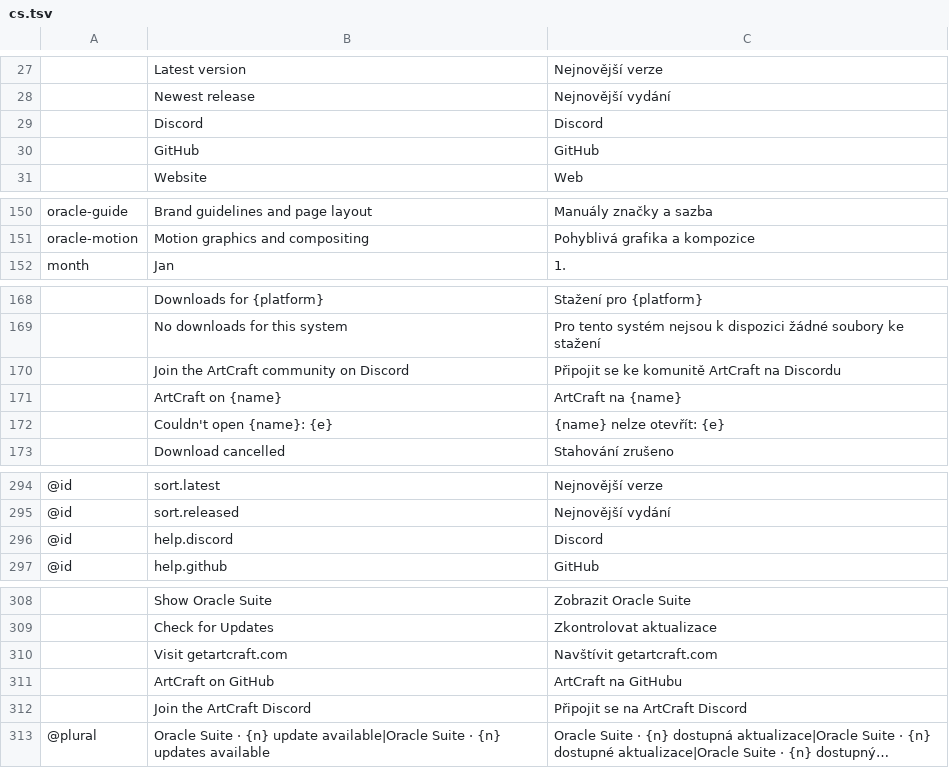
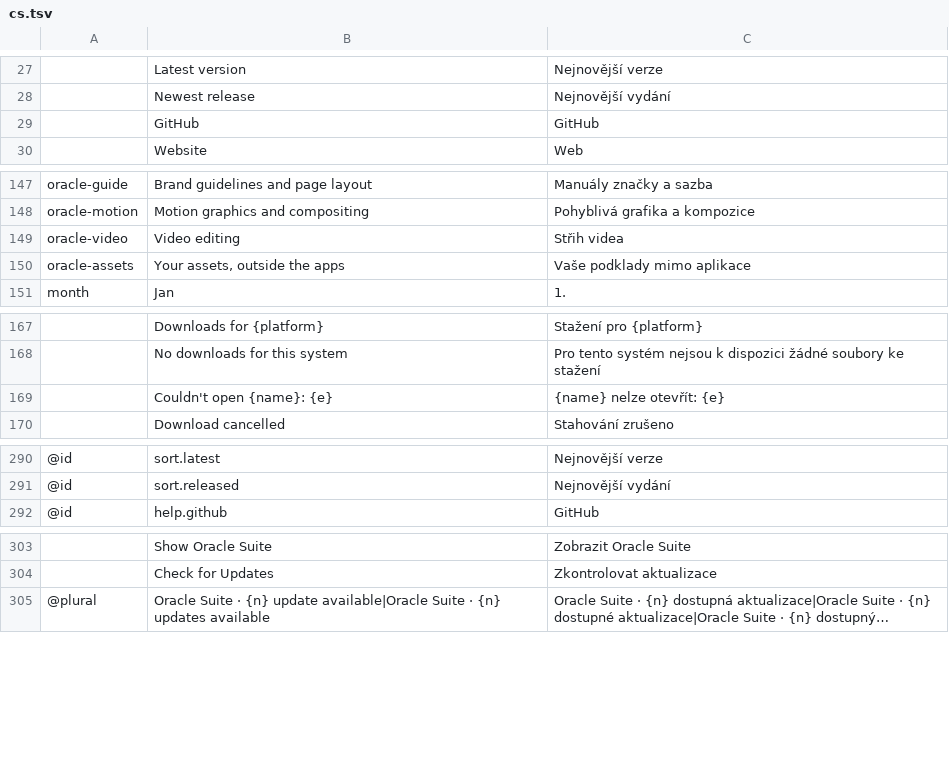
Before and after one commit to Marvingxx/oracle-suite, a TSV file: crates/ui-egui/src/i18n/cs.tsv, drawn as a sheet; only a part is shown, gaps mark what is left out; long unchanged cells end in …; removed rows and columns are numbered as before the commit, all else as after; the diff covers the shown part only; the diff names each change by its address in the sheet, - before the commit and + after, or states it on an @@ line.

```diff
--- a/crates/ui-egui/src/i18n/cs.tsv
+++ b/crates/ui-egui/src/i18n/cs.tsv
-row 29:  | Discord | Discord
+row 149: oracle-video | Video editing | Střih videa
+row 150: oracle-assets | Your assets, outside the apps | Vaše podklady mimo aplikace
-row 170:  | Join the ArtCraft community on Discord | Připojit se ke komunitě ArtCraft na Discordu
-row 171:  | ArtCraft on {name} | ArtCraft na {name}
-row 296: @id | help.discord | Discord
-row 310:  | Visit getartcraft.com | Navštívit getartcraft.com
-row 311:  | ArtCraft on GitHub | ArtCraft na GitHubu
-row 312:  | Join the ArtCraft Discord | Připojit se na ArtCraft Discord
```
Also changed, not shown: 3 removed rows elsewhere in this file, crates/ui-egui/src/i18n/fr.tsv, crates/ui-egui/src/i18n/hu.tsv, 53 other files.
